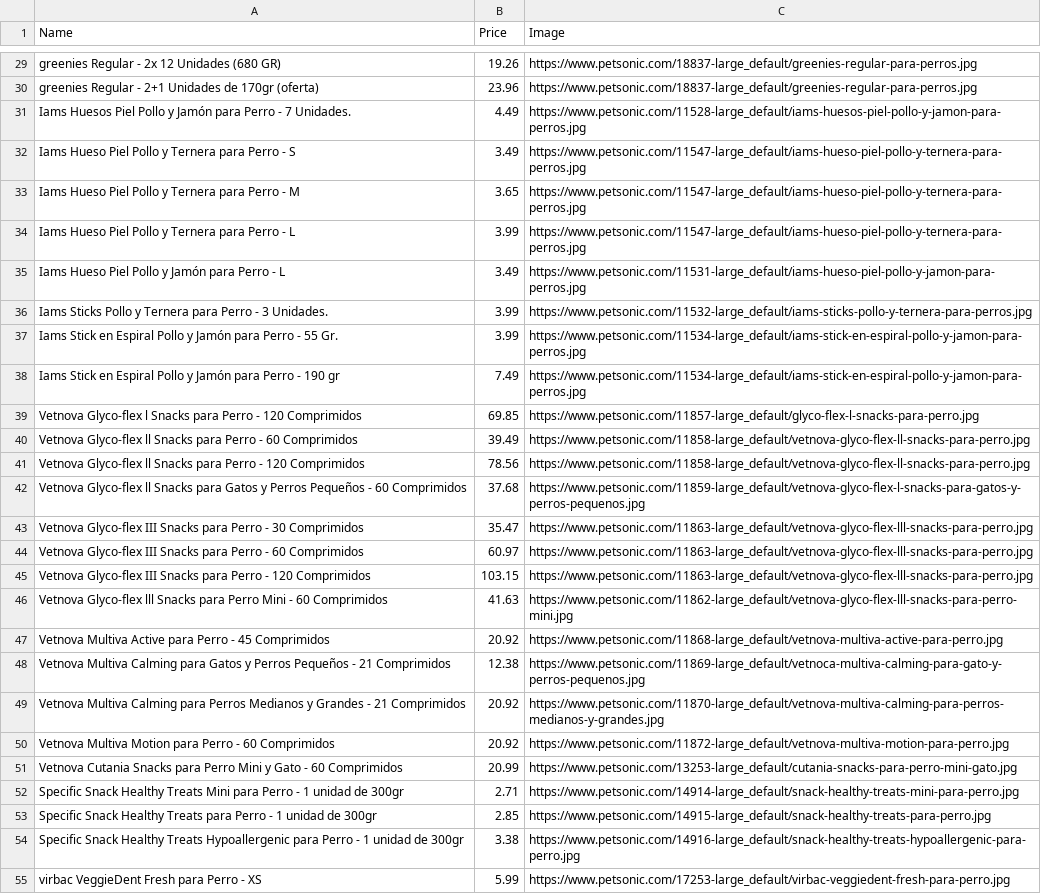
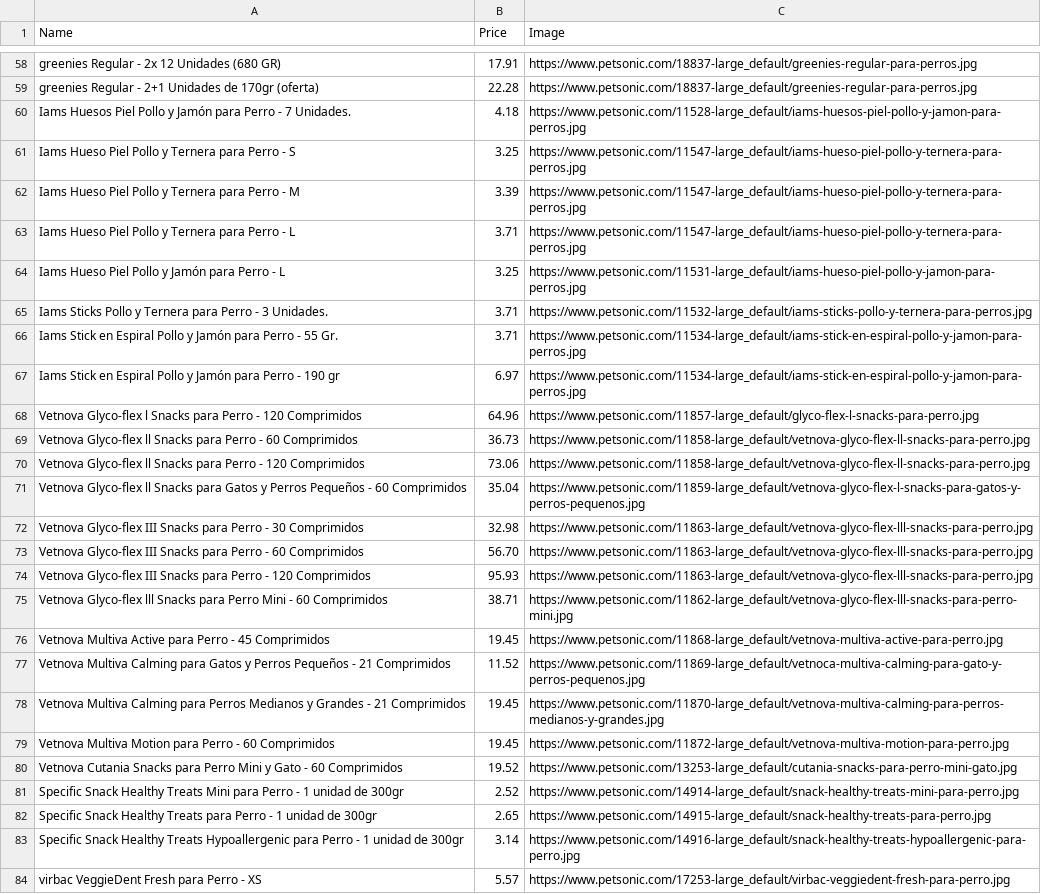
Before and after one commit to Ksisovec/petsonicScrapper, a CSV file: results.csv, drawn as a sheet; only a part is shown, gaps mark what is left out; addresses are those after the commit; the diff covers the shown part only; the diff names each change by its address in the sheet, - before the commit and + after, or states it on an @@ line.

```diff
--- a/results.csv
+++ b/results.csv
-B58 (Price): 19.26
+B58 (Price): 17.91
-B59 (Price): 23.96
+B59 (Price): 22.28
-B60 (Price): 4.49
+B60 (Price): 4.18
-B61 (Price): 3.49
+B61 (Price): 3.25
-B62 (Price): 3.65
+B62 (Price): 3.39
-B63 (Price): 3.99
+B63 (Price): 3.71
-B64 (Price): 3.49
+B64 (Price): 3.25
-B65:B66 (Price): 3.99
+B65:B66 (Price): 3.71
-B67 (Price): 7.49
+B67 (Price): 6.97
-B68 (Price): 69.85
+B68 (Price): 64.96
-B69 (Price): 39.49
+B69 (Price): 36.73
-B70 (Price): 78.56
+B70 (Price): 73.06
-B71 (Price): 37.68
+B71 (Price): 35.04
-B72 (Price): 35.47
+B72 (Price): 32.98
-B73 (Price): 60.97
+B73 (Price): 56.70
-B74 (Price): 103.15
+B74 (Price): 95.93
-B75 (Price): 41.63
+B75 (Price): 38.71
-B76 (Price): 20.92
+B76 (Price): 19.45
-B77 (Price): 12.38
+B77 (Price): 11.52
-B78:B79 (Price): 20.92
+B78:B79 (Price): 19.45
-B80 (Price): 20.99
+B80 (Price): 19.52
-B81 (Price): 2.71
+B81 (Price): 2.52
-B82 (Price): 2.85
+B82 (Price): 2.65
-B83 (Price): 3.38
+B83 (Price): 3.14
-B84 (Price): 5.99
+B84 (Price): 5.57
```
Also changed, not shown: 29 added rows and 47 edited cells elsewhere in this file, 2 other files.
